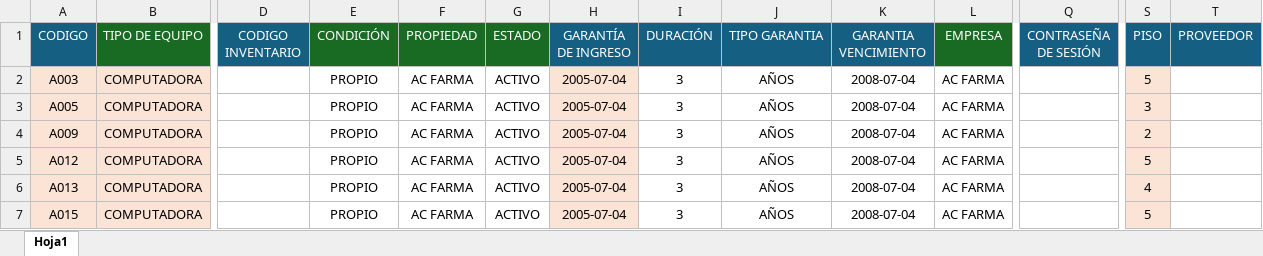
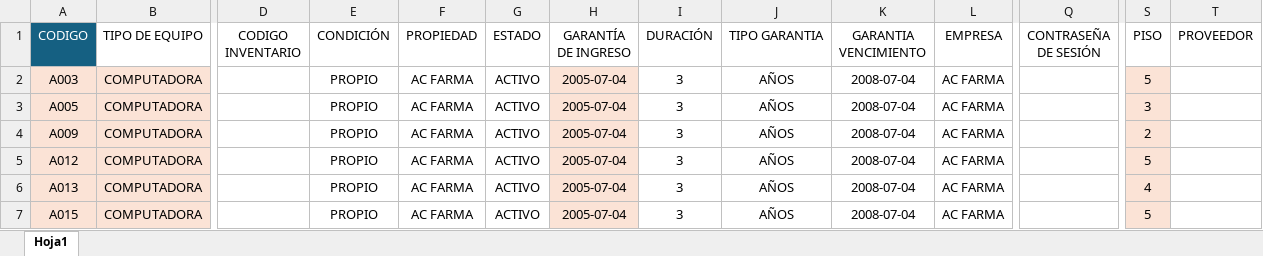
Before and after one commit to f4coding23/ExcelDataSync, an Excel workbook: document/data17-02-25.xlsx, sheet Hoja1, drawn as a sheet; only a part is shown, gaps mark what is left out; values as stored, in another font and other column widths than the file's, no borders; table styles not drawn; the diff covers the shown part only; the diff names each change by its address in the sheet, - before the commit and + after, or states it on an @@ line.

```diff
--- a/document/data17-02-25.xlsx (sheet Hoja1)
+++ b/document/data17-02-25.xlsx (sheet Hoja1)
@@ B1 text colour: #FFFFFF → black, fill: #196B24 → none @@
-D1 fill: #156082
+D1 fill: none
-D1:L1 text colour: #FFFFFF
+D1:L1 text colour: black
-E1:G1 fill: #196B24
+E1:G1 fill: none
-H1:K1 fill: #156082
+H1:K1 fill: none
-L1 fill: #196B24
+L1 fill: none
@@ Q1 fill: #156082 → none, text colour: #FFFFFF → black @@
@@ S1:T1 fill: #156082 → none, text colour: #FFFFFF → black @@
```
Also changed, not shown: cell formats elsewhere in this sheet, document/Document/Informe de trabajo Febrero 2025.xlsx, 23 other files.
